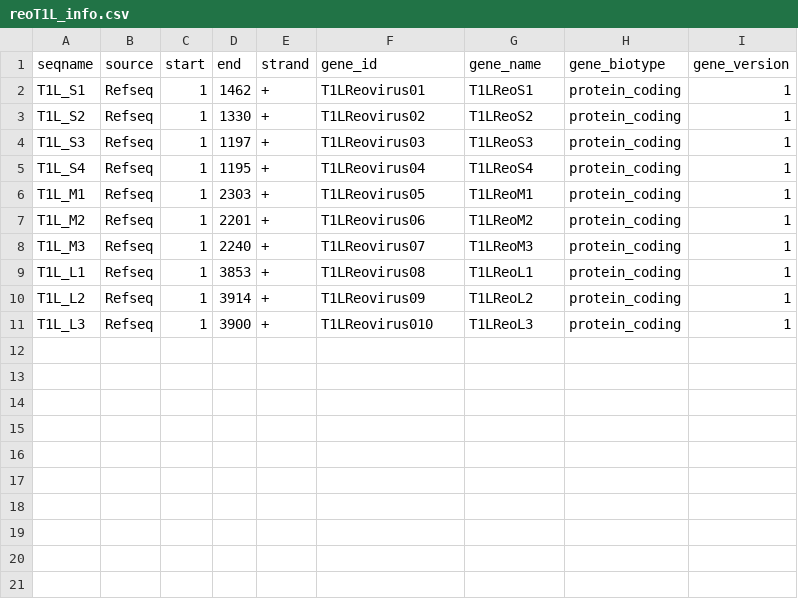
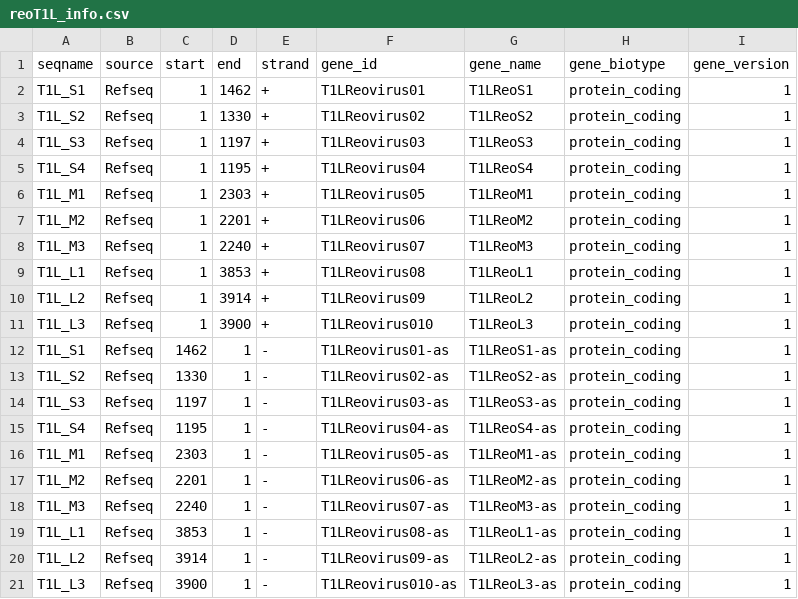
Before and after one commit to mckellardw/STRS, a CSV file: resources/gene_lists/reoT1L_info.csv, drawn as a sheet.

```diff
--- a/resources/gene_lists/reoT1L_info.csv
+++ b/resources/gene_lists/reoT1L_info.csv
@@ -11 +11,11 @@ T1L_L2,Refseq,1,3914,+,T1LReovirus09,T1LReoL2,protein_coding,1
 T1L_L3,Refseq,1,3900,+,T1LReovirus010,T1LReoL3,protein_coding,1
+T1L_S1,Refseq,1462,1,-,T1LReovirus01-as,T1LReoS1-as,protein_coding,1
+T1L_S2,Refseq,1330,1,-,T1LReovirus02-as,T1LReoS2-as,protein_coding,1
+T1L_S3,Refseq,1197,1,-,T1LReovirus03-as,T1LReoS3-as,protein_coding,1
+T1L_S4,Refseq,1195,1,-,T1LReovirus04-as,T1LReoS4-as,protein_coding,1
+T1L_M1,Refseq,2303,1,-,T1LReovirus05-as,T1LReoM1-as,protein_coding,1
+T1L_M2,Refseq,2201,1,-,T1LReovirus06-as,T1LReoM2-as,protein_coding,1
+T1L_M3,Refseq,2240,1,-,T1LReovirus07-as,T1LReoM3-as,protein_coding,1
+T1L_L1,Refseq,3853,1,-,T1LReovirus08-as,T1LReoL1-as,protein_coding,1
+T1L_L2,Refseq,3914,1,-,T1LReovirus09-as,T1LReoL2-as,protein_coding,1
+T1L_L3,Refseq,3900,1,-,T1LReovirus010-as,T1LReoL3-as,protein_coding,1
```
Also changed, not shown: 2 other files.
